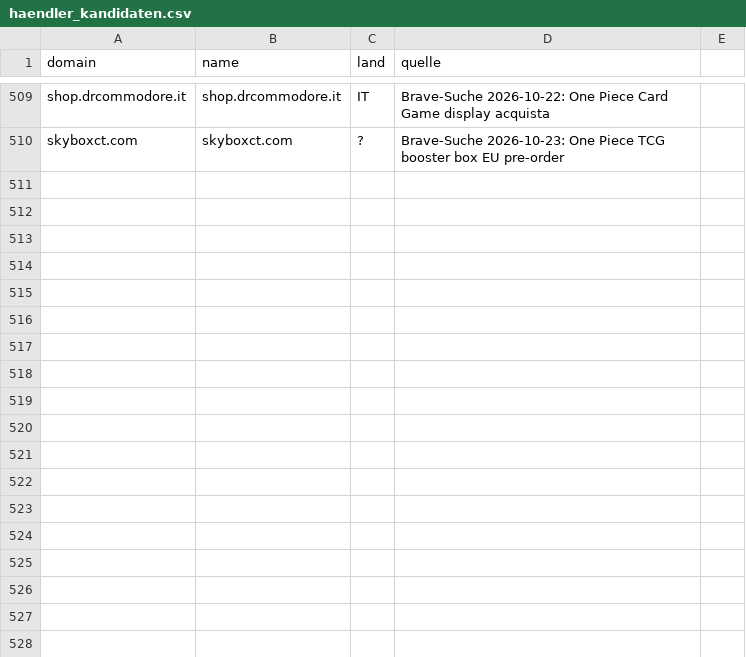
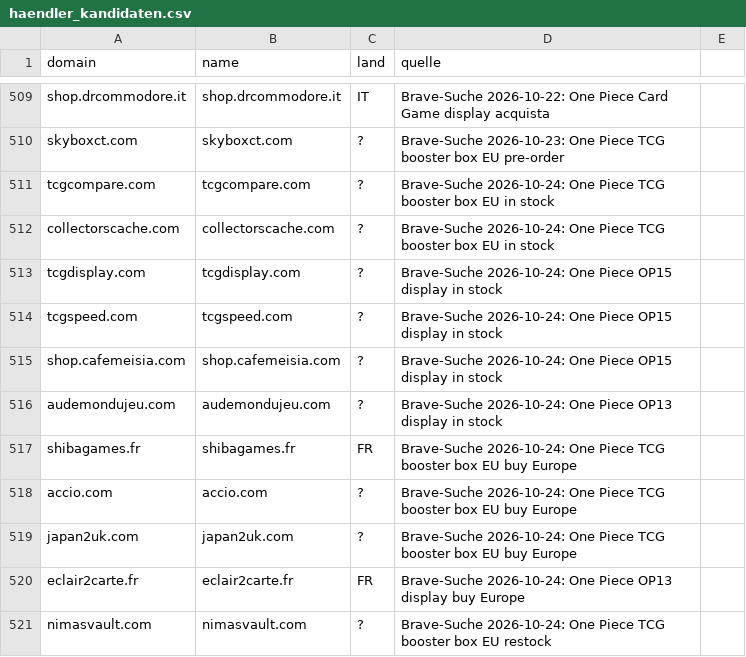
Before and after one commit to TaCTiiCz/OnePieceW-chter, a CSV file: config/haendler_kandidaten.csv, drawn as a sheet; only a part is shown, gaps mark what is left out.

```diff
--- a/config/haendler_kandidaten.csv
+++ b/config/haendler_kandidaten.csv
@@ -510 +510,12 @@ shop.drcommodore.it;shop.drcommodore.it;IT;Brave-Suche 2026-10-22: One Piece Car
 skyboxct.com;skyboxct.com;?;Brave-Suche 2026-10-23: One Piece TCG booster box EU pre-order
+tcgcompare.com;tcgcompare.com;?;Brave-Suche 2026-10-24: One Piece TCG booster box EU in stock
+collectorscache.com;collectorscache.com;?;Brave-Suche 2026-10-24: One Piece TCG booster box EU in stock
+tcgdisplay.com;tcgdisplay.com;?;Brave-Suche 2026-10-24: One Piece OP15 display in stock
+tcgspeed.com;tcgspeed.com;?;Brave-Suche 2026-10-24: One Piece OP15 display in stock
+shop.cafemeisia.com;shop.cafemeisia.com;?;Brave-Suche 2026-10-24: One Piece OP15 display in stock
+audemondujeu.com;audemondujeu.com;?;Brave-Suche 2026-10-24: One Piece OP13 display in stock
+shibagames.fr;shibagames.fr;FR;Brave-Suche 2026-10-24: One Piece TCG booster box EU buy Europe
+accio.com;accio.com;?;Brave-Suche 2026-10-24: One Piece TCG booster box EU buy Europe
+japan2uk.com;japan2uk.com;?;Brave-Suche 2026-10-24: One Piece TCG booster box EU buy Europe
+eclair2carte.fr;eclair2carte.fr;FR;Brave-Suche 2026-10-24: One Piece OP13 display buy Europe
+nimasvault.com;nimasvault.com;?;Brave-Suche 2026-10-24: One Piece TCG booster box EU restock
```
Also changed, not shown: 2 other files.
